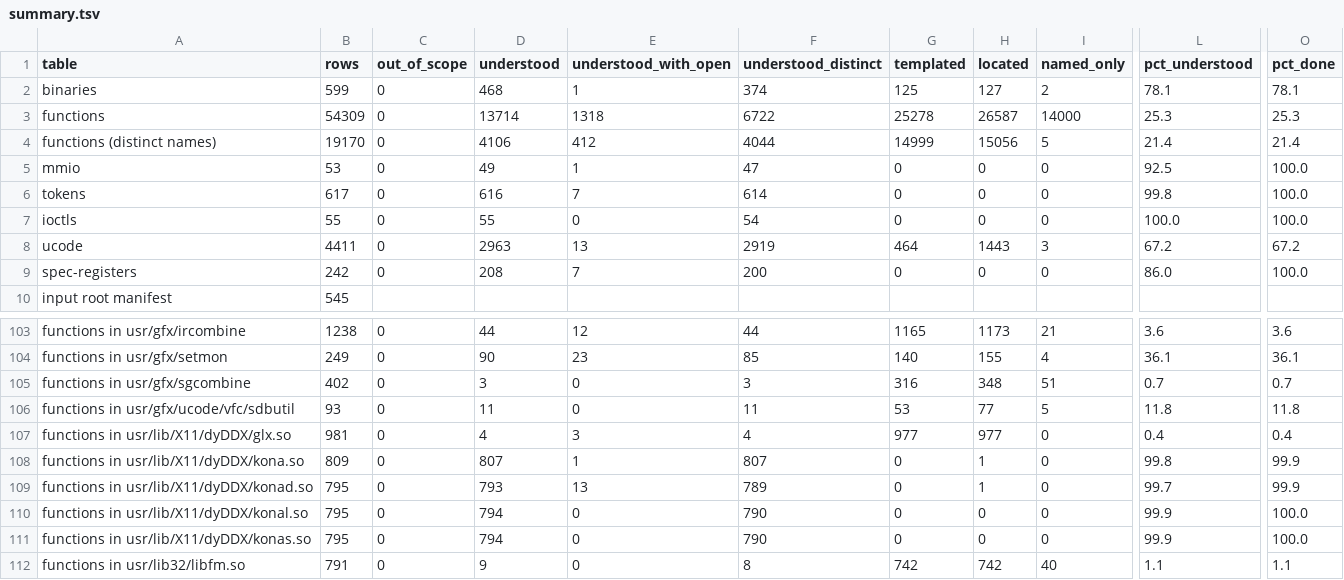
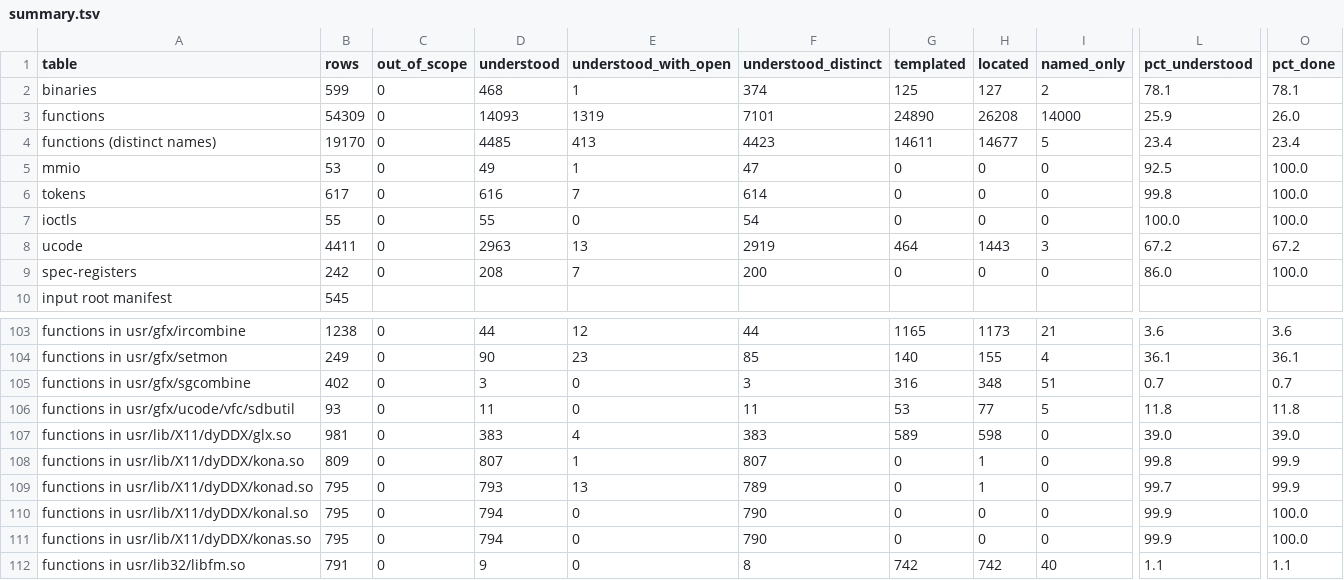
Before and after one commit to jamesbraid/kona, a TSV file: generated/inventory/summary.tsv, drawn as a sheet; only a part is shown, gaps mark what is left out; the diff names each change by its address in the sheet, - before the commit and + after, or states it on an @@ line.

Commit message:
kona: read the roles of 388 more routines (Haiku wave 1, sample-audited)
Adds the routine roles of usr/lib/X11/dyDDX/glx.so from the Haiku fan-out
as one page beside the per-binary readings. Each entry is inferred from the
whole body of its routine; callees are named from the dynamic symbol table
or left as GOT offsets or local addresses where the binary does not name
them. The routines the batch could not finish are listed at the end of the
page rather than given a reading.

The inventory counts the new entries: functions understood goes from 13714
to 14093 of 54309 rows (25.3% to 25.9%), and distinct names from 4106 to
4485 of 19170. The regenerated tables and COVERAGE.md come from one
inventory run in the container.

```diff
--- a/generated/inventory/summary.tsv
+++ b/generated/inventory/summary.tsv
-D3 (understood): 13714
+D3 (understood): 14093
-E3 (understood_with_open): 1318
+E3 (understood_with_open): 1319
-F3 (understood_distinct): 6722
+F3 (understood_distinct): 7101
-G3 (templated): 25278
+G3 (templated): 24890
-H3 (located): 26587
+H3 (located): 26208
-L3 (pct_understood): 25.3
+L3 (pct_understood): 25.9
-O3 (pct_done): 25.3
+O3 (pct_done): 26.0
-D4 (understood): 4106
+D4 (understood): 4485
-E4 (understood_with_open): 412
+E4 (understood_with_open): 413
-F4 (understood_distinct): 4044
+F4 (understood_distinct): 4423
-G4 (templated): 14999
+G4 (templated): 14611
-H4 (located): 15056
+H4 (located): 14677
-L4 (pct_understood): 21.4
+L4 (pct_understood): 23.4
-O4 (pct_done): 21.4
+O4 (pct_done): 23.4
-D107 (understood): 4
+D107 (understood): 383
-E107 (understood_with_open): 3
+E107 (understood_with_open): 4
-F107 (understood_distinct): 4
+F107 (understood_distinct): 383
-G107 (templated): 977
+G107 (templated): 589
-H107 (located): 977
+H107 (located): 598
-L107 (pct_understood): 0.4
+L107 (pct_understood): 39.0
-O107 (pct_done): 0.4
+O107 (pct_done): 39.0
```
Also changed, not shown: 3 other files.
